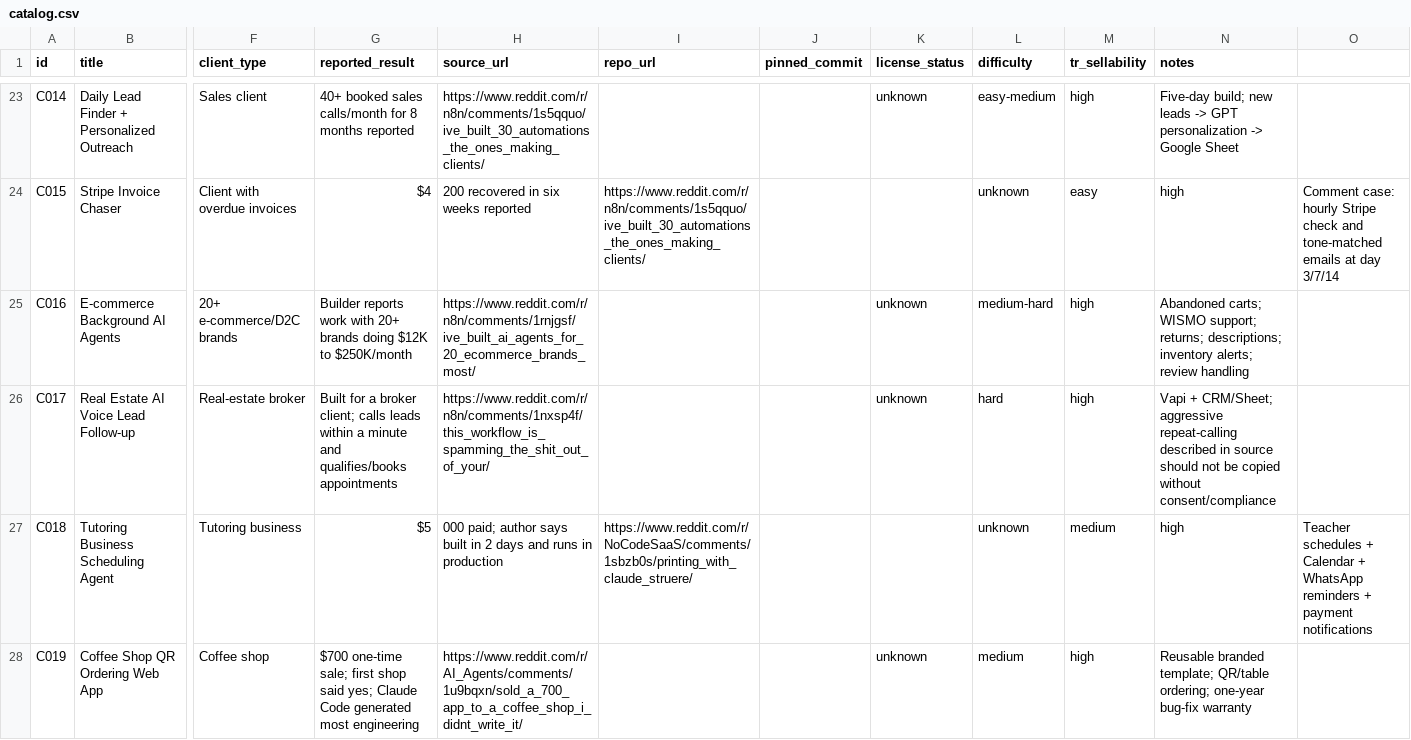
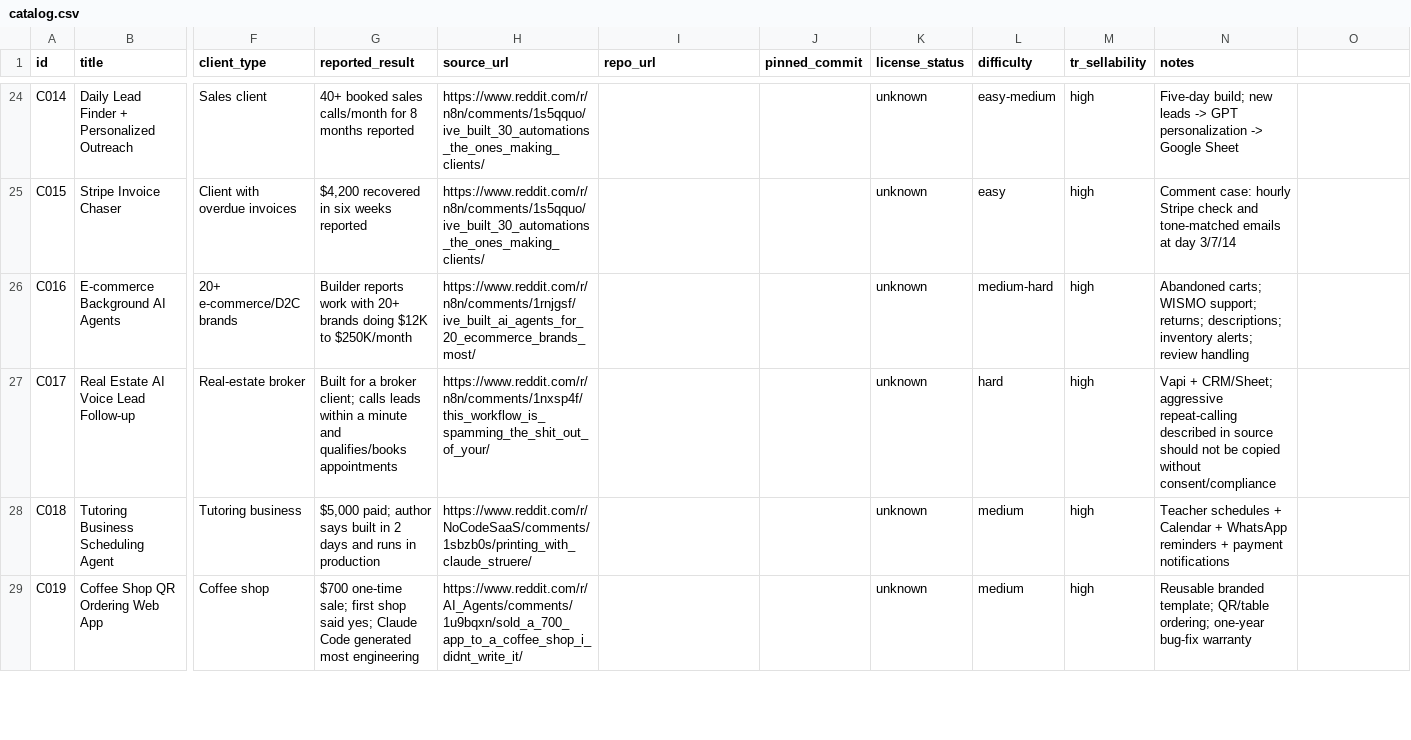
Before and after one commit to paradoksix/ai-money-workflows, a CSV file: catalog.csv, drawn as a sheet; only a part is shown, gaps mark what is left out; addresses are those after the commit; the diff covers the shown part only; the diff names each change by its address in the sheet, - before the commit and + after, or states it on an @@ line.

```diff
--- a/catalog.csv
+++ b/catalog.csv
-G25 (reported_result): $4
+G25 (reported_result): $4,200 recovered in six weeks reported
-H25 (source_url): 200 recovered in six weeks reported
+H25 (source_url): https://www.reddit.com/r/n8n/comments/1s5qquo/ive_built_30_automations_the_ones_making_clients/
-I25 (repo_url): https://www.reddit.com/r/n8n/comments/1s5qquo/ive_built_30_automations_the_ones_making_clients/
+I25 (repo_url): (empty)
-K25 (license_status): (empty)
+K25 (license_status): unknown
-L25 (difficulty): unknown
+L25 (difficulty): easy
-M25 (tr_sellability): easy
+M25 (tr_sellability): high
-N25 (notes): high
+N25 (notes): Comment case: hourly Stripe check and tone-matched emails at day 3/7/14
-O25: Comment case: hourly Stripe check and tone-matched emails at day 3/7/14
+O25: (empty)
-G28 (reported_result): $5
+G28 (reported_result): $5,000 paid; author says built in 2 days and runs in production
-H28 (source_url): 000 paid; author says built in 2 days and runs in production
+H28 (source_url): https://www.reddit.com/r/NoCodeSaaS/comments/1sbzb0s/printing_with_claude_struere/
-I28 (repo_url): https://www.reddit.com/r/NoCodeSaaS/comments/1sbzb0s/printing_with_claude_struere/
+I28 (repo_url): (empty)
-K28 (license_status): (empty)
+K28 (license_status): unknown
-L28 (difficulty): unknown
+L28 (difficulty): medium
-M28 (tr_sellability): medium
+M28 (tr_sellability): high
-N28 (notes): high
+N28 (notes): Teacher schedules + Calendar + WhatsApp reminders + payment notifications
-O28: Teacher schedules + Calendar + WhatsApp reminders + payment notifications
+O28: (empty)
```
Also changed, not shown: 1 added row and 103 edited cells elsewhere in this file, research_queue.csv, 3 other files.
